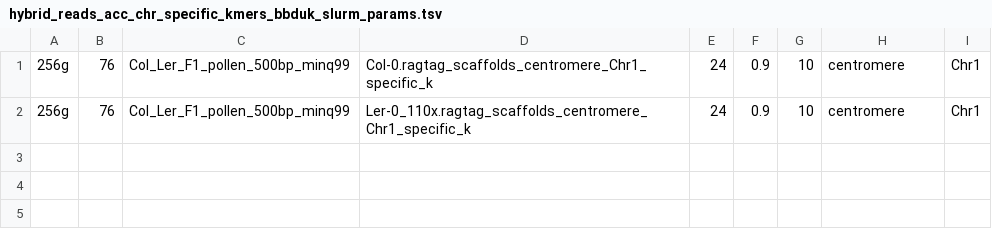
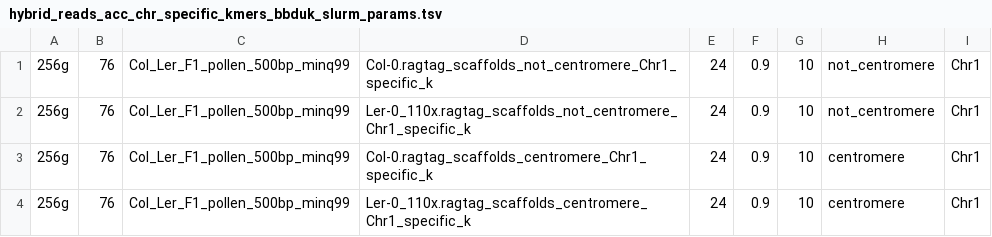
Before and after one commit to ajtock/hpc-work, a TSV file: pancentromere/centromeric_coordinates/nanopore_recomb/chr_specific/slurm_params/hybrid_reads_acc_chr_specific_kmers_bbduk_slurm_params.tsv, drawn as a sheet; the diff names each change by its address in the sheet, - before the commit and + after, or states it on an @@ line.

```diff
--- a/pancentromere/centromeric_coordinates/nanopore_recomb/chr_specific/slurm_params/hybrid_reads_acc_chr_specific_kmers_bbduk_slurm_params.tsv
+++ b/pancentromere/centromeric_coordinates/nanopore_recomb/chr_specific/slurm_params/hybrid_reads_acc_chr_specific_kmers_bbduk_slurm_params.tsv
+row 1: 256g | 76 | Col_Ler_F1_pollen_500bp_minq99 | Col-0.ragtag_scaffolds_not_centromere_Chr1_specific_k | 24 | 0.9 | 10 | not_centromere | Chr1
+row 2: 256g | 76 | Col_Ler_F1_pollen_500bp_minq99 | Ler-0_110x.ragtag_scaffolds_not_centromere_Chr1_specific_k | 24 | 0.9 | 10 | not_centromere | Chr1
```
Also changed, not shown: pancentromere/centromeric_coordinates/nanopore_recomb/chr_specific/slurm_params/hybrid_reads_acc1_AND_acc2_chr_specific_kmers_bbduk_slurm_params.tsv, 2 other files.
